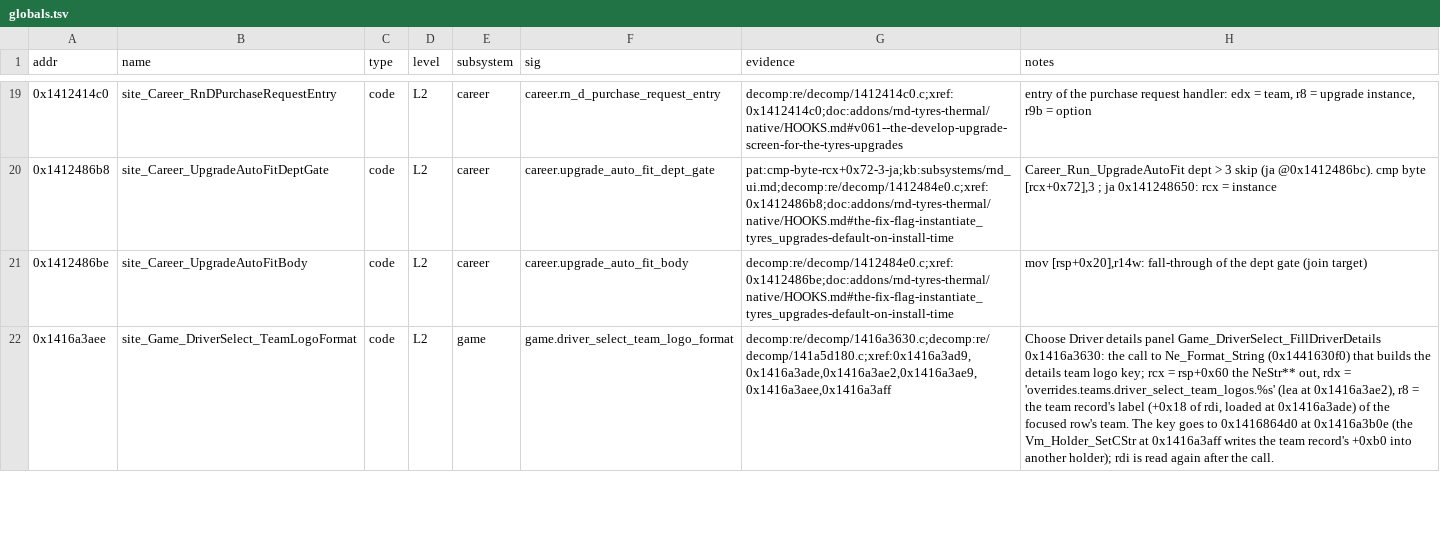
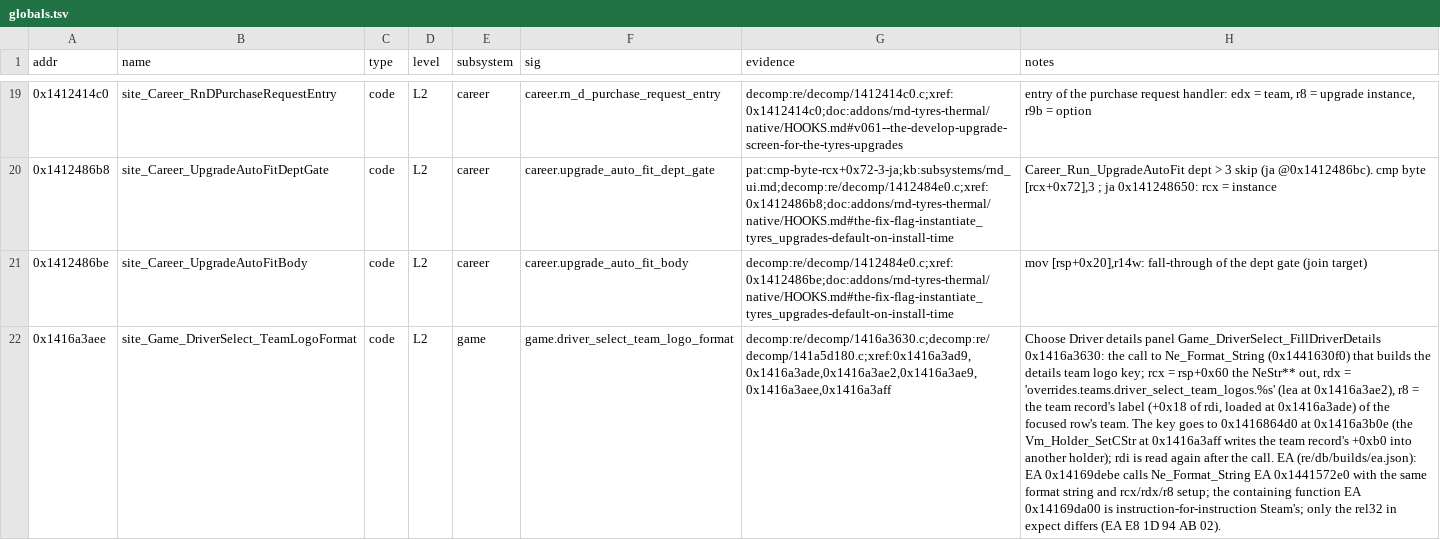
Before and after one commit to ArikSquad/SwoftyLauncher, a TSV file: re/db/globals.tsv, drawn as a sheet; only a part is shown, gaps mark what is left out; the diff covers the shown part only; the diff names each change by its address in the sheet, - before the commit and + after, or states it on an @@ line.

```diff
--- a/re/db/globals.tsv
+++ b/re/db/globals.tsv
-H22 (notes): …the call.
+H22 (notes): …the call. EA (re/db/builds/ea.json): EA 0x14169debe calls Ne_Format_String EA 0x1441572e0 with the same format string and rcx/rdx/r8 setup; the containing function EA 0x14169da00 is instruction-for-instruction Steam's; only the rel32 in expect differs (EA E8 1D 94 AB 02).
```
Also changed, not shown: 5 edited cells elsewhere in this file, re/db/verify.tsv, 2 other files.
